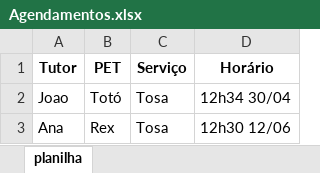
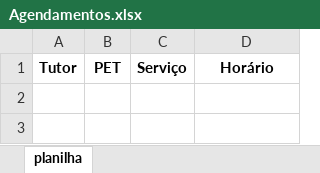
Before and after one commit to ludmilamsaid/petCare-system, an Excel workbook: Bancos/Planilhas/Agendamentos.xlsx, sheet planilha, drawn as a sheet; values as stored, in another font and other column widths than the file's, no borders; the diff names each change by its address in the sheet, - before the commit and + after, or states it on an @@ line.

```diff
--- a/Bancos/Planilhas/Agendamentos.xlsx (sheet planilha)
+++ b/Bancos/Planilhas/Agendamentos.xlsx (sheet planilha)
-row 2: Joao | Totó | Tosa | 12h34 30/04
-row 3: Ana | Rex | Tosa | 12h30 12/06
```
Also changed, not shown: Bancos/Planilhas/Animais.xlsx, Bancos/Planilhas/Clientes.xlsx, 2 other files.
